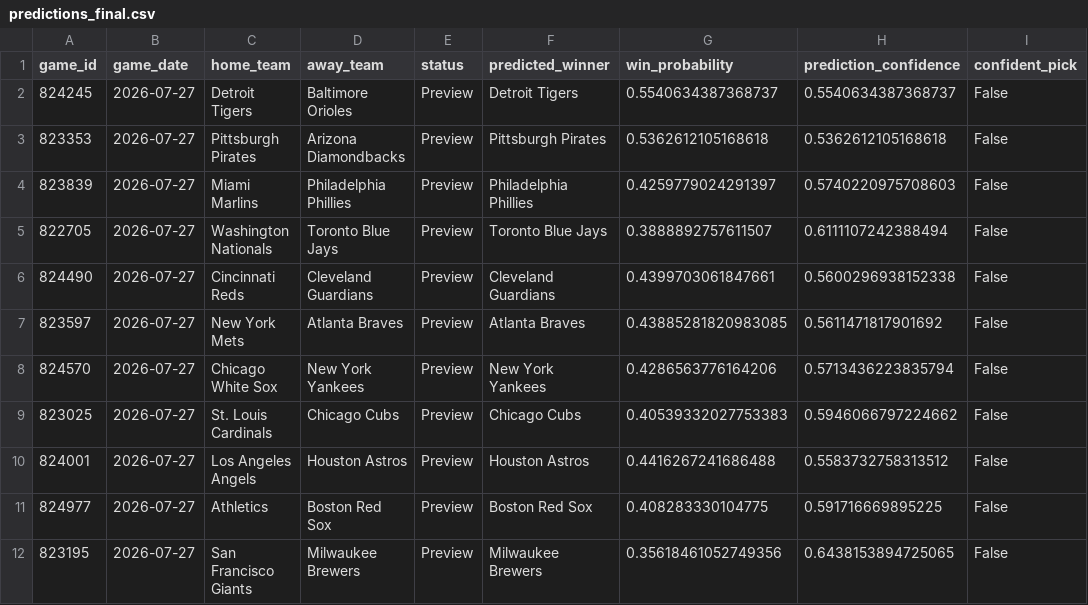
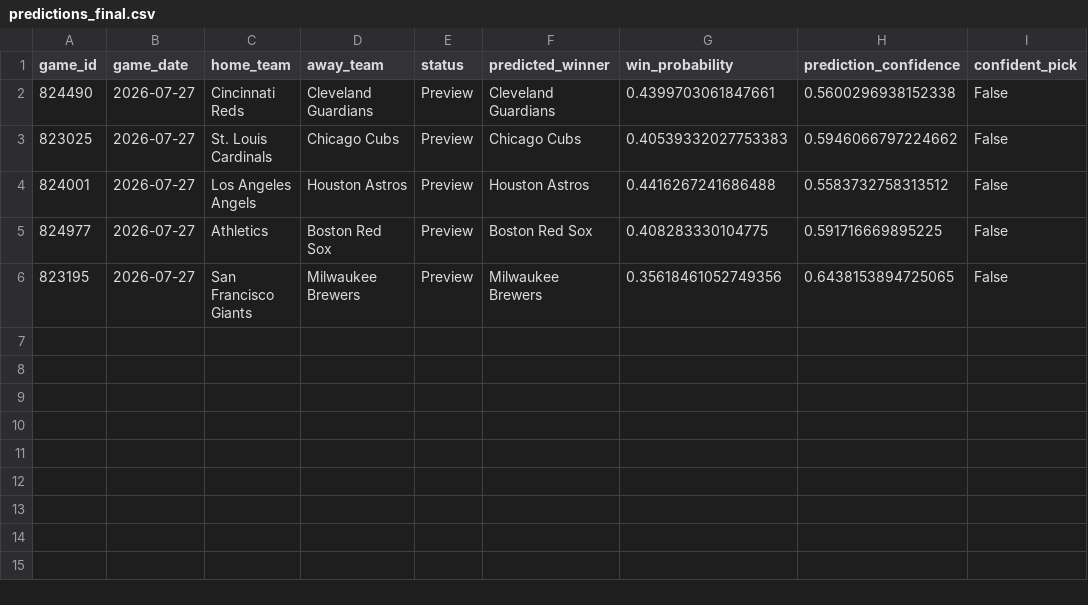
Before and after one commit to ByteLogic214/MLB-2026-Predictions, a CSV file: data/processed/predictions_final.csv, drawn as a sheet; the diff names each change by its address in the sheet, - before the commit and + after, or states it on an @@ line.

Commit message:
Predictions update [skip ci]

```diff
--- a/data/processed/predictions_final.csv
+++ b/data/processed/predictions_final.csv
-row 2: 824245 | 2026-07-27 | Detroit Tigers | Baltimore Orioles | Preview | Detroit Tigers | 0.5540634387368737 | 0.5540634387368737 | False
-row 3: 823353 | 2026-07-27 | Pittsburgh Pirates | Arizona Diamondbacks | Preview | Pittsburgh Pirates | 0.5362612105168618 | 0.5362612105168618 | False
-row 4: 823839 | 2026-07-27 | Miami Marlins | Philadelphia Phillies | Preview | Philadelphia Phillies | 0.4259779024291397 | 0.5740220975708603 | False
-row 5: 822705 | 2026-07-27 | Washington Nationals | Toronto Blue Jays | Preview | Toronto Blue Jays | 0.3888892757611507 | 0.6111107242388494 | False
-row 7: 823597 | 2026-07-27 | New York Mets | Atlanta Braves | Preview | Atlanta Braves | 0.43885281820983085 | 0.5611471817901692 | False
-row 8: 824570 | 2026-07-27 | Chicago White Sox | New York Yankees | Preview | New York Yankees | 0.4286563776164206 | 0.5713436223835794 | False
```
